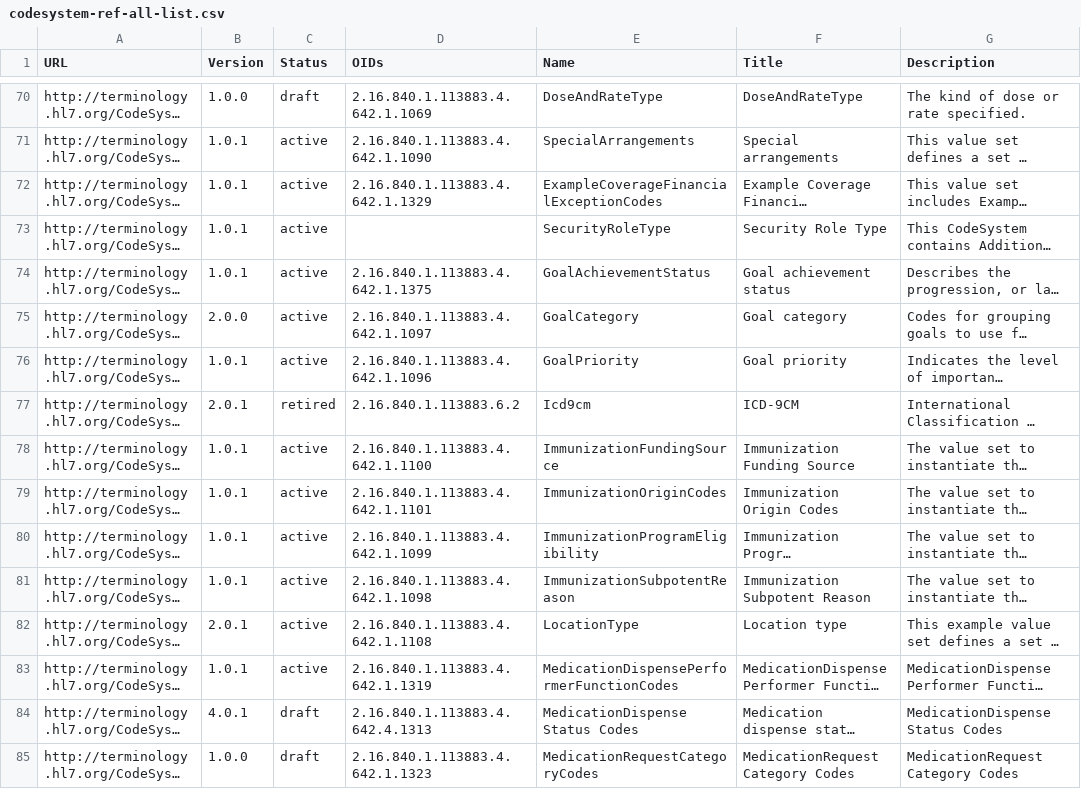
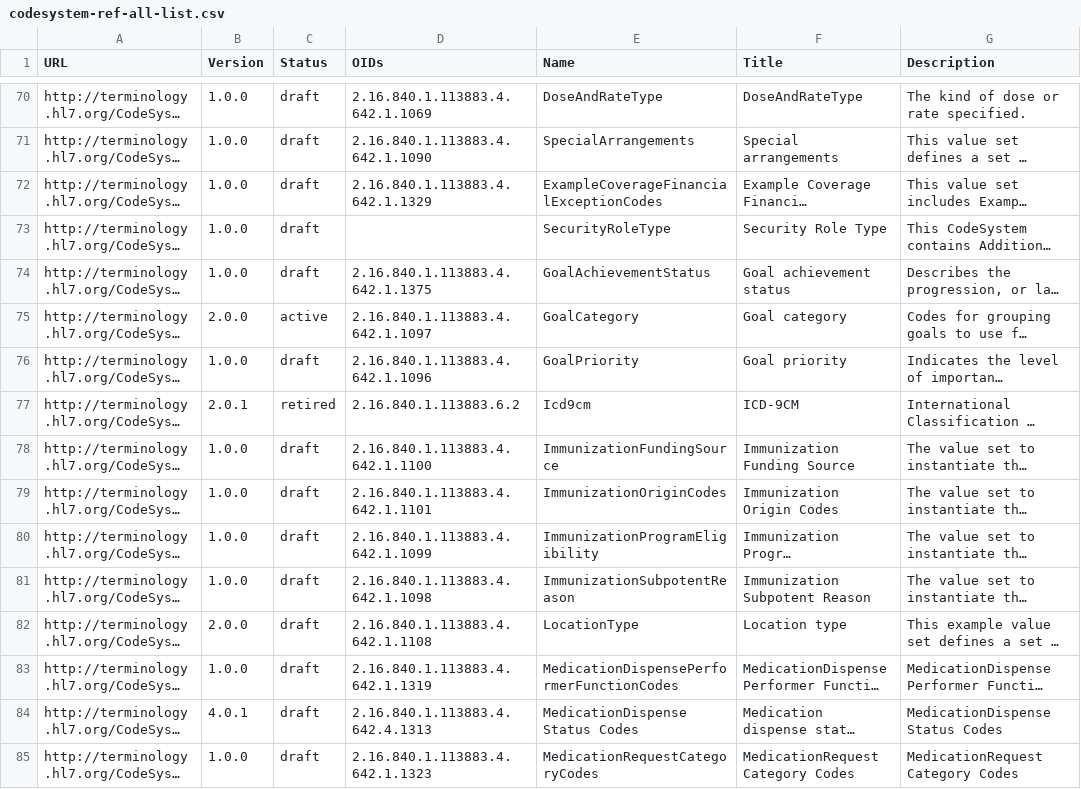
Before and after one commit to HL7/US-Core, a CSV file: input/data/codesystem-ref-all-list.csv, drawn as a sheet; only a part is shown, gaps mark what is left out; long unchanged cells end in …; the diff covers the shown part only; the diff names each change by its address in the sheet, - before the commit and + after, or states it on an @@ line.

```diff
--- a/input/data/codesystem-ref-all-list.csv
+++ b/input/data/codesystem-ref-all-list.csv
-B71:B74 (Version): 1.0.1
+B71:B74 (Version): 1.0.0
-C71:C74 (Status): active
+C71:C74 (Status): draft
-B76 (Version): 1.0.1
+B76 (Version): 1.0.0
-C76 (Status): active
+C76 (Status): draft
-B78:B81 (Version): 1.0.1
+B78:B81 (Version): 1.0.0
-C78:C83 (Status): active
+C78:C83 (Status): draft
-B82 (Version): 2.0.1
+B82 (Version): 2.0.0
-B83 (Version): 1.0.1
+B83 (Version): 1.0.0
```
Also changed, not shown: 1 removed row and 42 edited cells elsewhere in this file, input/data/valueset-ref-all-list.csv, 2 other files.
